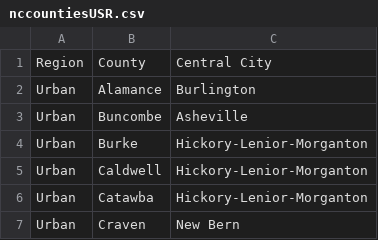
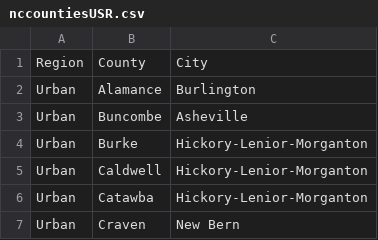
Before and after one commit to STAT-JET-ASU/Datasets, a CSV file: Instructor/nccountiesUSR.csv, drawn as a sheet; only a part is shown.

Commit message:
Update NC counties data

```diff
--- a/Instructor/nccountiesUSR.csv
+++ b/Instructor/nccountiesUSR.csv
@@ -1,2 +1,2 @@
-Region,County,Central City
+Region,County,City
 Urban,Alamance,Burlington
```
